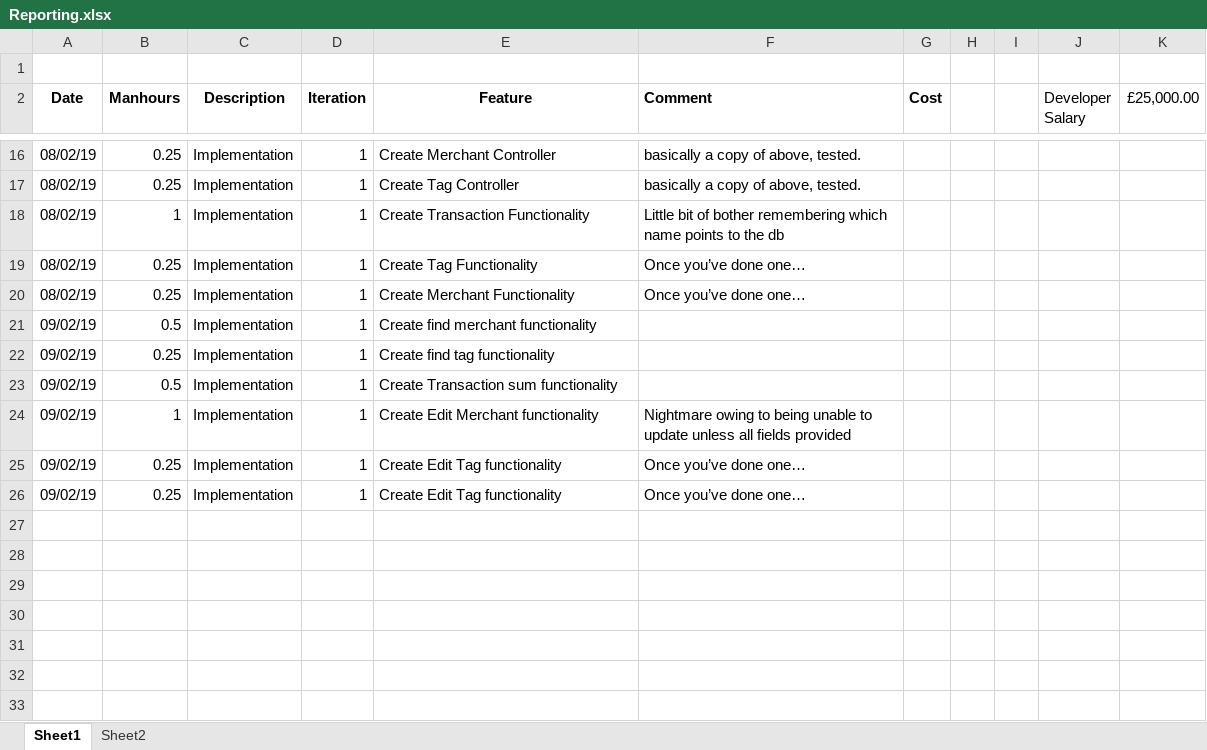
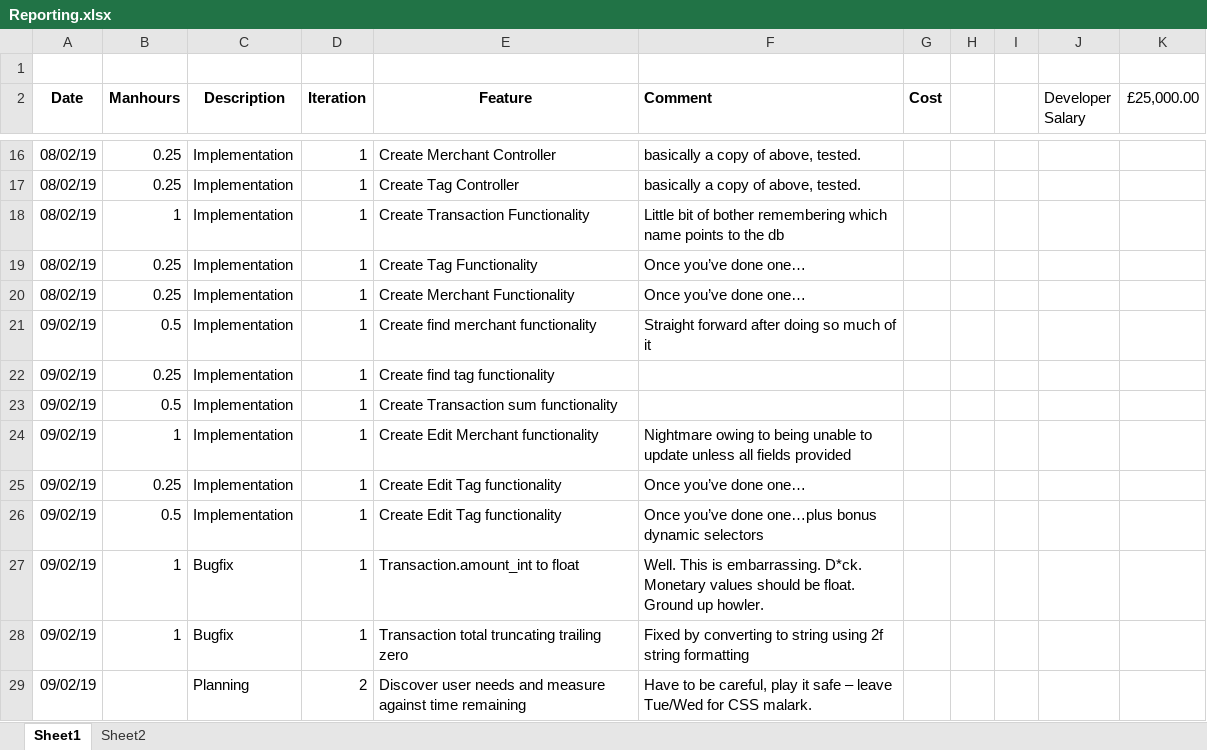
Before and after one commit to ghr85/CCP01_Ruby_, an Excel workbook: FEED/Reporting.xlsx, sheet Sheet1, drawn as a sheet; only a part is shown, gaps mark what is left out; values as stored, in another font and other column widths than the file's, no borders; the diff names each change by its address in the sheet, - before the commit and + after, or states it on an @@ line.

Commit message:
Cycle 1 reflection, Cycle 2 planning

```diff
--- a/FEED/Reporting.xlsx (sheet Sheet1)
+++ b/FEED/Reporting.xlsx (sheet Sheet1)
-F21 (Comment): (empty)
+F21 (Comment): Straight forward after doing so much of it
-B26 (Manhours): 0.25
+B26 (Manhours): 0.5
-F26 (Comment): Once you’ve done one…
+F26 (Comment): Once you’ve done one…plus bonus dynamic selectors
+row 27: 09/02/19 | 1 | Bugfix | 1 | Transaction.amount_int to float | Well. This is embarrassing. D*ck. Monetary values should be float. Ground up howler.
+row 28: 09/02/19 | 1 | Bugfix | 1 | Transaction total truncating trailing zero | Fixed by converting to string using 2f string formatting
+row 29: 09/02/19 |  | Planning | 2 | Discover user needs and measure against time remaining | Have to be careful, play it safe – leave Tue/Wed for CSS malark.
```
Also changed, not shown: 4 other files.
